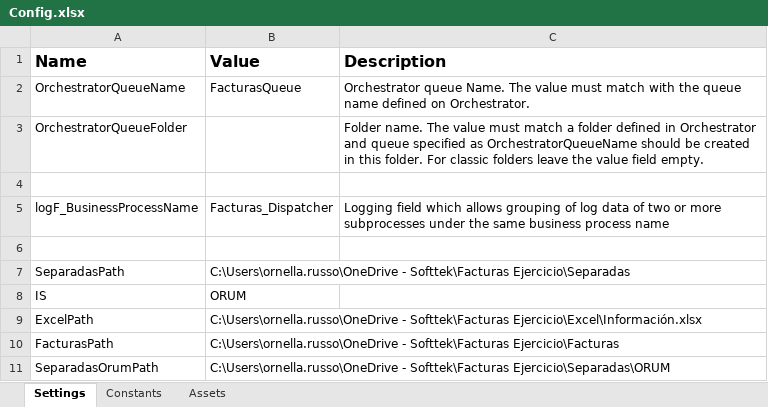
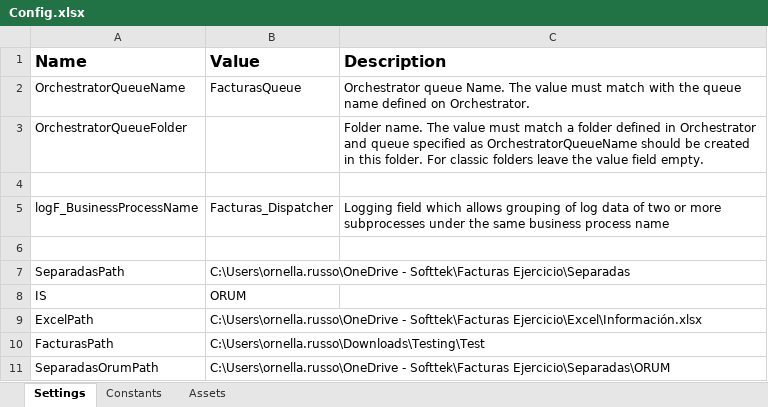
Before and after one commit to Ella711/Facturas-Dispatcher-2.0, an Excel workbook: Data/Config.xlsx, sheet Settings, drawn as a sheet; values as stored, in another font and other column widths than the file's, no borders; the diff names each change by its address in the sheet, - before the commit and + after, or states it on an @@ line.

```diff
--- a/Data/Config.xlsx (sheet Settings)
+++ b/Data/Config.xlsx (sheet Settings)
-B10 (Value): C:\Users\ornella.russo\OneDrive - Softtek\Facturas Ejercicio\Facturas
+B10 (Value): C:\Users\ornella.russo\Downloads\Testing\Test
```
Also changed, not shown: 2 other files.
